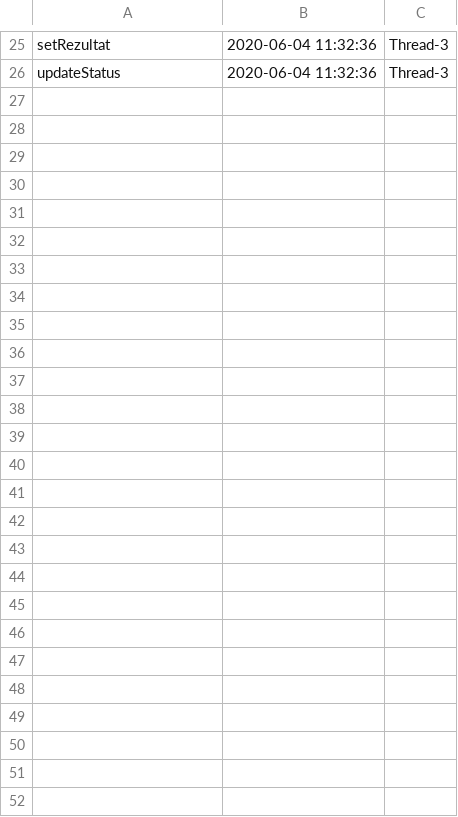
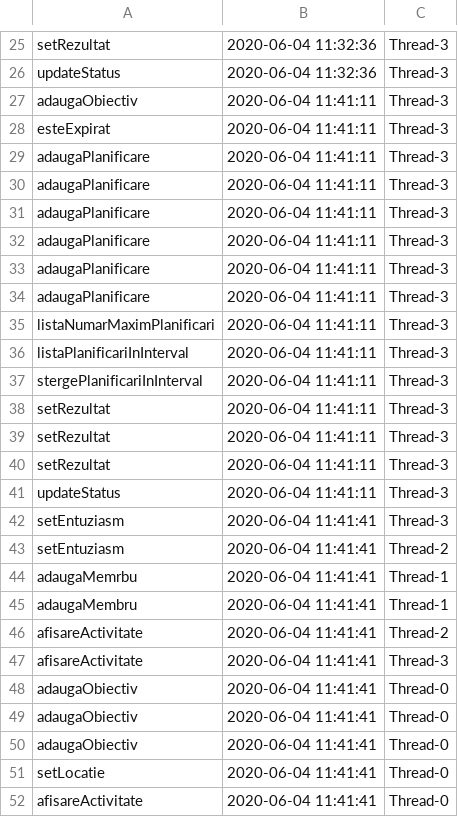
Before and after one commit to MarianGiugioiu/Proiect-PAO, a CSV file: Agenda_Personala/src/main/java/Date/Audit.csv, drawn as a sheet; only a part is shown, gaps mark what is left out.

```diff
--- a/Agenda_Personala/src/main/java/Date/Audit.csv
+++ b/Agenda_Personala/src/main/java/Date/Audit.csv
@@ -26 +26,27 @@ setRezultat,2020-06-04 11:32:36,Thread-3
 updateStatus,2020-06-04 11:32:36,Thread-3
+adaugaObiectiv,2020-06-04 11:41:11,Thread-3
+esteExpirat,2020-06-04 11:41:11,Thread-3
+adaugaPlanificare,2020-06-04 11:41:11,Thread-3
+adaugaPlanificare,2020-06-04 11:41:11,Thread-3
+adaugaPlanificare,2020-06-04 11:41:11,Thread-3
+adaugaPlanificare,2020-06-04 11:41:11,Thread-3
+adaugaPlanificare,2020-06-04 11:41:11,Thread-3
+adaugaPlanificare,2020-06-04 11:41:11,Thread-3
+listaNumarMaximPlanificari,2020-06-04 11:41:11,Thread-3
+listaPlanificariInInterval,2020-06-04 11:41:11,Thread-3
+stergePlanificariInInterval,2020-06-04 11:41:11,Thread-3
+setRezultat,2020-06-04 11:41:11,Thread-3
+setRezultat,2020-06-04 11:41:11,Thread-3
+setRezultat,2020-06-04 11:41:11,Thread-3
+updateStatus,2020-06-04 11:41:11,Thread-3
+setEntuziasm,2020-06-04 11:41:41,Thread-3
+setEntuziasm,2020-06-04 11:41:41,Thread-2
+adaugaMemrbu,2020-06-04 11:41:41,Thread-1
+adaugaMembru,2020-06-04 11:41:41,Thread-1
+afisareActivitate,2020-06-04 11:41:41,Thread-2
+afisareActivitate,2020-06-04 11:41:41,Thread-3
+adaugaObiectiv,2020-06-04 11:41:41,Thread-0
+adaugaObiectiv,2020-06-04 11:41:41,Thread-0
+adaugaObiectiv,2020-06-04 11:41:41,Thread-0
+setLocatie,2020-06-04 11:41:41,Thread-0
+afisareActivitate,2020-06-04 11:41:41,Thread-0
```
Also changed, not shown: Agenda_Personala/src/main/java/Date/DivertismentDinamic.csv, Agenda_Personala/src/main/java/Date/DivertismentStatic.csv, 3 other files.
